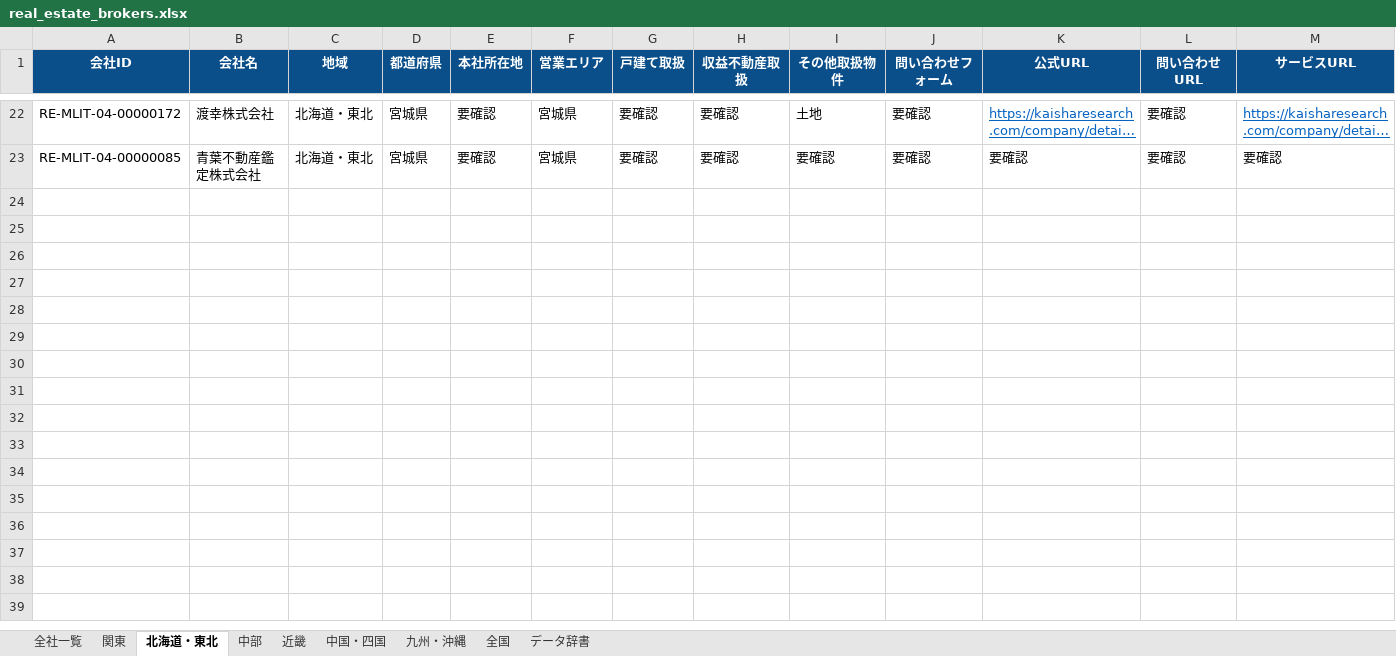
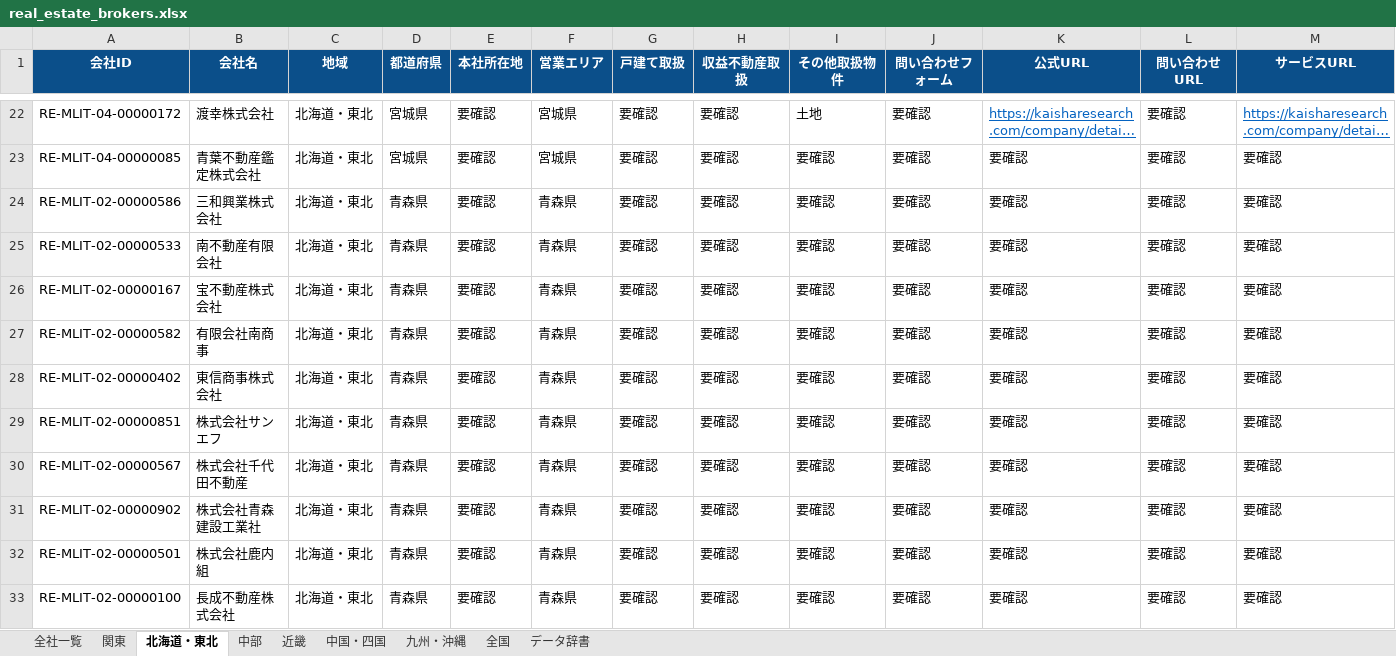
Before and after one commit to univcorp2-ctrl/japan-real-estate-broker-database, an Excel workbook: database/real_estate_brokers.xlsx, sheet 北海道・東北, drawn as a sheet; only a part is shown, gaps mark what is left out; long unchanged cells end in …; values as stored, in another font and other column widths than the file's, no borders; table styles not drawn; rows hold the shown columns only; the diff names each change by its address in the sheet, - before the commit and + after, or states it on an @@ line.

```diff
--- a/database/real_estate_brokers.xlsx (sheet 北海道・東北)
+++ b/database/real_estate_brokers.xlsx (sheet 北海道・東北)
+row 24: RE-MLIT-02-00000586 | 三和興業株式会社 | 北海道・東北 | 青森県 | 要確認 | 青森県 | 要確認 | 要確認 | 要確認 | 要確認 | 要確認 | 要確認 | 要確認
+row 25: RE-MLIT-02-00000533 | 南不動産有限会社 | 北海道・東北 | 青森県 | 要確認 | 青森県 | 要確認 | 要確認 | 要確認 | 要確認 | 要確認 | 要確認 | 要確認
+row 26: RE-MLIT-02-00000167 | 宝不動産株式会社 | 北海道・東北 | 青森県 | 要確認 | 青森県 | 要確認 | 要確認 | 要確認 | 要確認 | 要確認 | 要確認 | 要確認
+row 27: RE-MLIT-02-00000582 | 有限会社南商事 | 北海道・東北 | 青森県 | 要確認 | 青森県 | 要確認 | 要確認 | 要確認 | 要確認 | 要確認 | 要確認 | 要確認
+row 28: RE-MLIT-02-00000402 | 東信商事株式会社 | 北海道・東北 | 青森県 | 要確認 | 青森県 | 要確認 | 要確認 | 要確認 | 要確認 | 要確認 | 要確認 | 要確認
+row 29: RE-MLIT-02-00000851 | 株式会社サンエフ | 北海道・東北 | 青森県 | 要確認 | 青森県 | 要確認 | 要確認 | 要確認 | 要確認 | 要確認 | 要確認 | 要確認
+row 30: RE-MLIT-02-00000567 | 株式会社千代田不動産 | 北海道・東北 | 青森県 | 要確認 | 青森県 | 要確認 | 要確認 | 要確認 | 要確認 | 要確認 | 要確認 | 要確認
+row 31: RE-MLIT-02-00000902 | 株式会社青森建設工業社 | 北海道・東北 | 青森県 | 要確認 | 青森県 | 要確認 | 要確認 | 要確認 | 要確認 | 要確認 | 要確認 | 要確認
+row 32: RE-MLIT-02-00000501 | 株式会社鹿内組 | 北海道・東北 | 青森県 | 要確認 | 青森県 | 要確認 | 要確認 | 要確認 | 要確認 | 要確認 | 要確認 | 要確認
+row 33: RE-MLIT-02-00000100 | 長成不動産株式会社 | 北海道・東北 | 青森県 | 要確認 | 青森県 | 要確認 | 要確認 | 要確認 | 要確認 | 要確認 | 要確認 | 要確認
```
Also changed, not shown: sheet 全社一覧, 9 other files.
